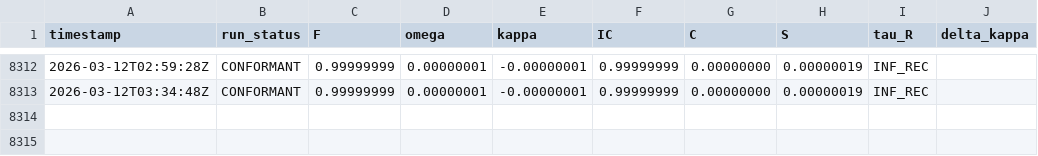
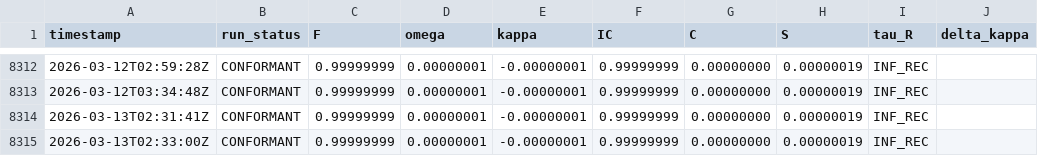
Before and after one commit to ClementPaulus/GENERATIVE-COLLAPSE-DYNAMICS, a CSV file: ledger/return_log.csv, drawn as a sheet; only a part is shown, gaps mark what is left out.

```diff
--- a/ledger/return_log.csv
+++ b/ledger/return_log.csv
@@ -8313 +8313,3 @@ timestamp,run_status,F,omega,kappa,IC,C,S,tau_R,delta_kappa
 2026-03-12T03:34:48Z,CONFORMANT,0.99999999,0.00000001,-0.00000001,0.99999999,0.00000000,0.00000019,INF_REC,
+2026-03-13T02:31:41Z,CONFORMANT,0.99999999,0.00000001,-0.00000001,0.99999999,0.00000000,0.00000019,INF_REC,
+2026-03-13T02:33:00Z,CONFORMANT,0.99999999,0.00000001,-0.00000001,0.99999999,0.00000000,0.00000019,INF_REC,
```
Also changed, not shown: 16 other files.
